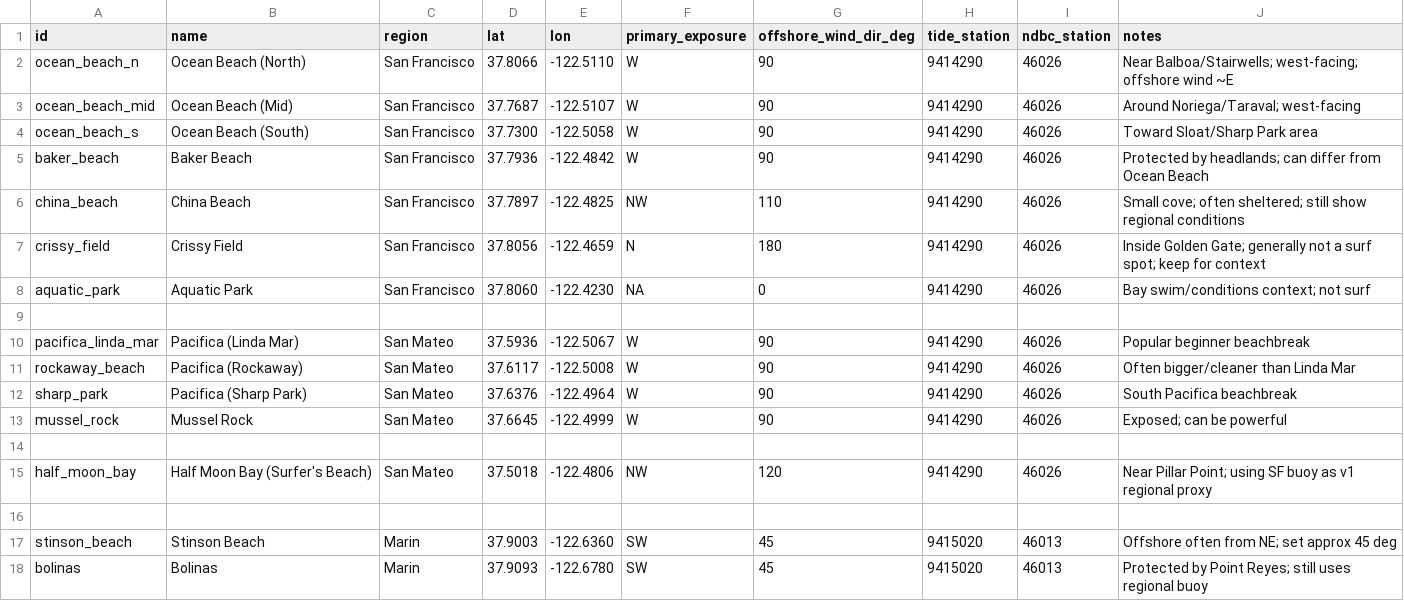
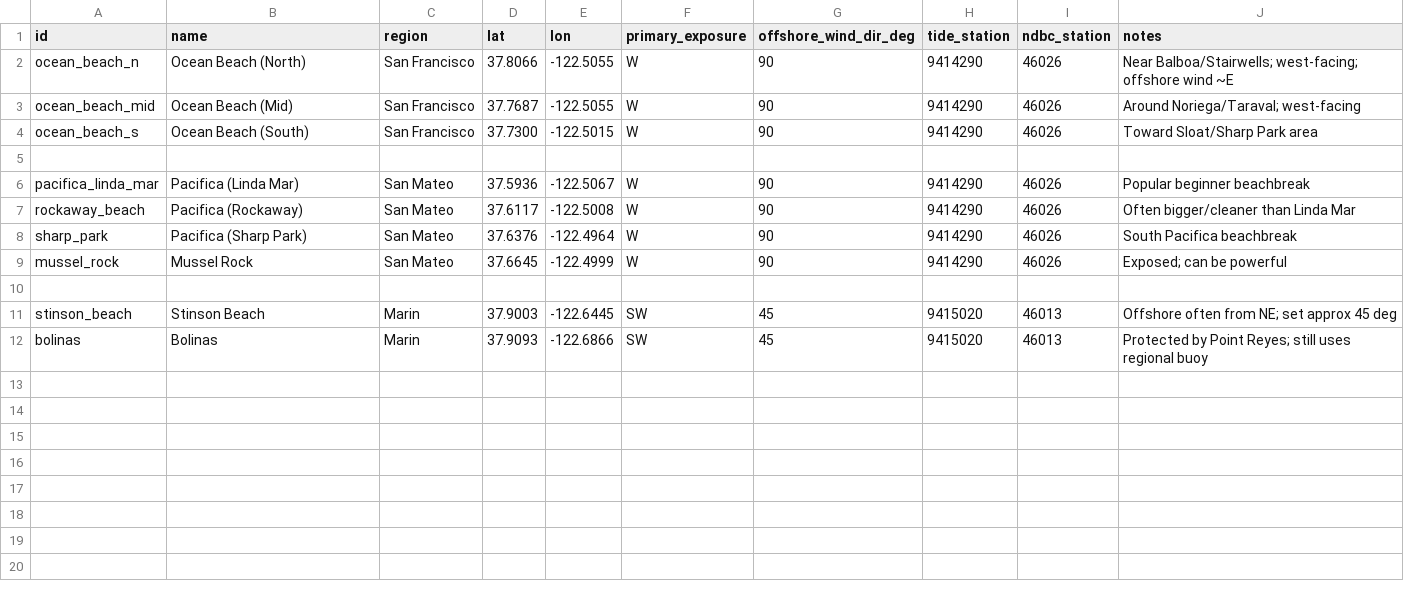
Before and after one commit to ew-sfex/sfex-surf-conditions, a CSV file: data/locations.csv, drawn as a sheet.

Commit message:
cleanup: tighten viewport, fix beach coords, professionalize README

```diff
--- a/data/locations.csv
+++ b/data/locations.csv
@@ -1,9 +1,5 @@
 id,name,region,lat,lon,primary_exposure,offshore_wind_dir_deg,tide_station,ndbc_station,notes
-ocean_beach_n,Ocean Beach (North),San Francisco,37.8066,-122.5110,W,90,9414290,46026,"Near Balboa/Stairwells; west-facing; offshore wind ~E"
-ocean_beach_mid,Ocean Beach (Mid),San Francisco,37.7687,-122.5107,W,90,9414290,46026,"Around Noriega/Taraval; west-facing"
-ocean_beach_s,Ocean Beach (South),San Francisco,37.7300,-122.5058,W,90,9414290,46026,"Toward Sloat/Sharp Park area"
-baker_beach,Baker Beach,San Francisco,37.7936,-122.4842,W,90,9414290,46026,"Protected by headlands; can differ from Ocean Beach"
-china_beach,China Beach,San Francisco,37.7897,-122.4825,NW,110,9414290,46026,"Small cove; often sheltered; still show regional conditions"
-crissy_field,Crissy Field,San Francisco,37.8056,-122.4659,N,180,9414290,46026,"Inside Golden Gate; generally not a surf spot; keep for context"
-aquatic_park,Aquatic Park,San Francisco,37.8060,-122.4230,NA,0,9414290,46026,"Bay swim/conditions context; not surf"
+ocean_beach_n,Ocean Beach (North),San Francisco,37.8066,-122.5055,W,90,9414290,46026,"Near Balboa/Stairwells; west-facing; offshore wind ~E"
+ocean_beach_mid,Ocean Beach (Mid),San Francisco,37.7687,-122.5055,W,90,9414290,46026,"Around Noriega/Taraval; west-facing"
+ocean_beach_s,Ocean Beach (South),San Francisco,37.7300,-122.5015,W,90,9414290,46026,"Toward Sloat/Sharp Park area"
 
@@ -14,5 +10,3 @@ mussel_rock,Mussel Rock,San Mateo,37.6645,-122.4999,W,90,9414290,46026,"Exposed;
 
-half_moon_bay,Half Moon Bay (Surfer's Beach),San Mateo,37.5018,-122.4806,NW,120,9414290,46026,"Near Pillar Point; using SF buoy as v1 regional proxy"
-
-stinson_beach,Stinson Beach,Marin,37.9003,-122.6360,SW,45,9415020,46013,"Offshore often from NE; set approx 45 deg"
-bolinas,Bolinas,Marin,37.9093,-122.6780,SW,45,9415020,46013,"Protected by Point Reyes; still uses regional buoy"
+stinson_beach,Stinson Beach,Marin,37.9003,-122.6445,SW,45,9415020,46013,"Offshore often from NE; set approx 45 deg"
+bolinas,Bolinas,Marin,37.9093,-122.6866,SW,45,9415020,46013,"Protected by Point Reyes; still uses regional buoy"
```
Also changed, not shown: 3 other files.
